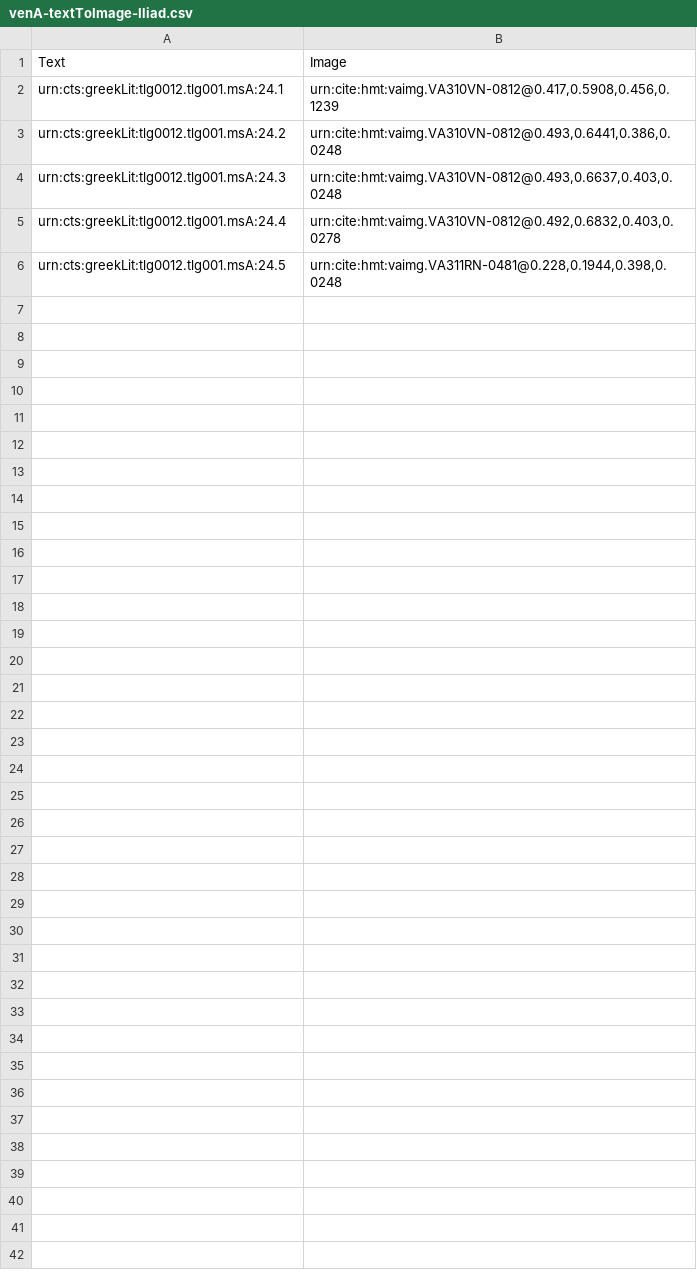
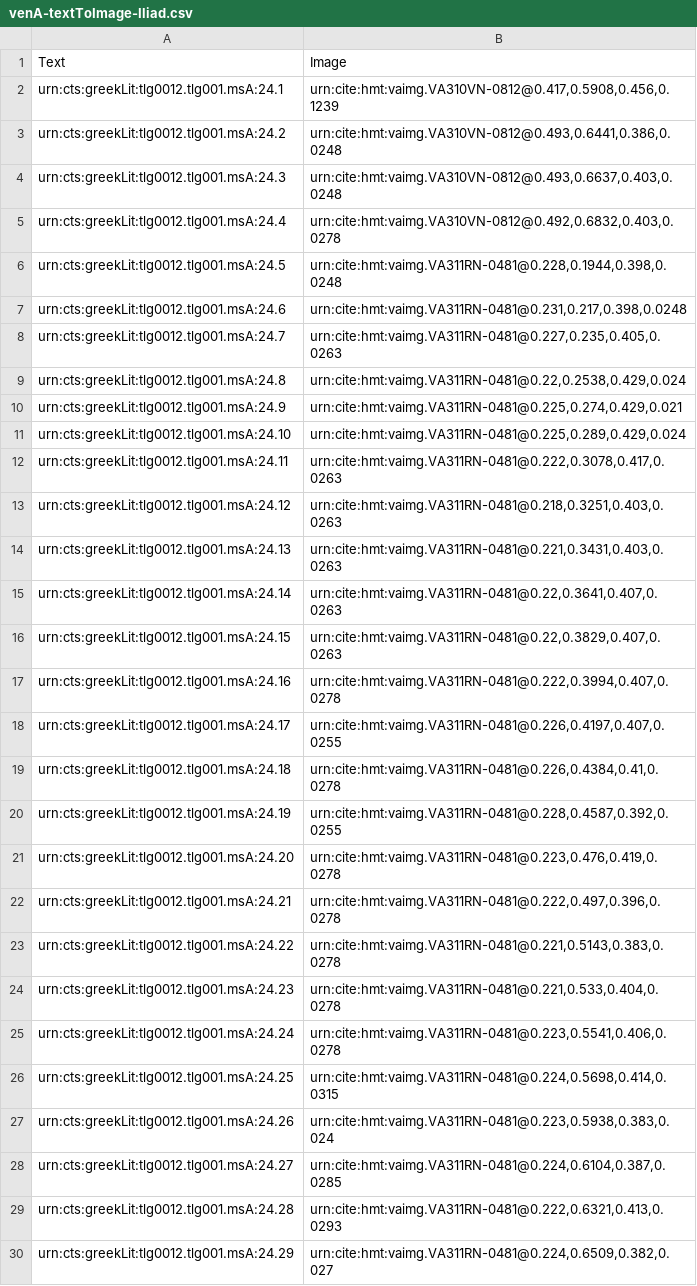
Before and after one commit to hmteditors/il24-A, a CSV file: indices/venA-textToImage-Iliad.csv, drawn as a sheet.

Commit message:
Update venA-textToImage-Iliad.csv

```diff
--- a/indices/venA-textToImage-Iliad.csv
+++ b/indices/venA-textToImage-Iliad.csv
@@ -6 +6,25 @@ urn:cts:greekLit:tlg0012.tlg001.msA:24.4,"urn:cite:hmt:vaimg.VA310VN-0812@0.492,
 urn:cts:greekLit:tlg0012.tlg001.msA:24.5,"urn:cite:hmt:vaimg.VA311RN-0481@0.228,0.1944,0.398,0.0248"
+urn:cts:greekLit:tlg0012.tlg001.msA:24.6,"urn:cite:hmt:vaimg.VA311RN-0481@0.231,0.217,0.398,0.0248"
+urn:cts:greekLit:tlg0012.tlg001.msA:24.7,"urn:cite:hmt:vaimg.VA311RN-0481@0.227,0.235,0.405,0.0263"
+urn:cts:greekLit:tlg0012.tlg001.msA:24.8,"urn:cite:hmt:vaimg.VA311RN-0481@0.22,0.2538,0.429,0.024"
+urn:cts:greekLit:tlg0012.tlg001.msA:24.9,"urn:cite:hmt:vaimg.VA311RN-0481@0.225,0.274,0.429,0.021"
+urn:cts:greekLit:tlg0012.tlg001.msA:24.10,"urn:cite:hmt:vaimg.VA311RN-0481@0.225,0.289,0.429,0.024"
+urn:cts:greekLit:tlg0012.tlg001.msA:24.11,"urn:cite:hmt:vaimg.VA311RN-0481@0.222,0.3078,0.417,0.0263"
+urn:cts:greekLit:tlg0012.tlg001.msA:24.12,"urn:cite:hmt:vaimg.VA311RN-0481@0.218,0.3251,0.403,0.0263"
+urn:cts:greekLit:tlg0012.tlg001.msA:24.13,"urn:cite:hmt:vaimg.VA311RN-0481@0.221,0.3431,0.403,0.0263"
+urn:cts:greekLit:tlg0012.tlg001.msA:24.14,"urn:cite:hmt:vaimg.VA311RN-0481@0.22,0.3641,0.407,0.0263"
+urn:cts:greekLit:tlg0012.tlg001.msA:24.15,"urn:cite:hmt:vaimg.VA311RN-0481@0.22,0.3829,0.407,0.0263"
+urn:cts:greekLit:tlg0012.tlg001.msA:24.16,"urn:cite:hmt:vaimg.VA311RN-0481@0.222,0.3994,0.407,0.0278"
+urn:cts:greekLit:tlg0012.tlg001.msA:24.17,"urn:cite:hmt:vaimg.VA311RN-0481@0.226,0.4197,0.407,0.0255"
+urn:cts:greekLit:tlg0012.tlg001.msA:24.18,"urn:cite:hmt:vaimg.VA311RN-0481@0.226,0.4384,0.41,0.0278"
+urn:cts:greekLit:tlg0012.tlg001.msA:24.19,"urn:cite:hmt:vaimg.VA311RN-0481@0.228,0.4587,0.392,0.0255"
+urn:cts:greekLit:tlg0012.tlg001.msA:24.20,"urn:cite:hmt:vaimg.VA311RN-0481@0.223,0.476,0.419,0.0278"
+urn:cts:greekLit:tlg0012.tlg001.msA:24.21,"urn:cite:hmt:vaimg.VA311RN-0481@0.222,0.497,0.396,0.0278"
+urn:cts:greekLit:tlg0012.tlg001.msA:24.22,"urn:cite:hmt:vaimg.VA311RN-0481@0.221,0.5143,0.383,0.0278"
+urn:cts:greekLit:tlg0012.tlg001.msA:24.23,"urn:cite:hmt:vaimg.VA311RN-0481@0.221,0.533,0.404,0.0278"
+urn:cts:greekLit:tlg0012.tlg001.msA:24.24,"urn:cite:hmt:vaimg.VA311RN-0481@0.223,0.5541,0.406,0.0278"
+urn:cts:greekLit:tlg0012.tlg001.msA:24.25,"urn:cite:hmt:vaimg.VA311RN-0481@0.224,0.5698,0.414,0.0315"
+urn:cts:greekLit:tlg0012.tlg001.msA:24.26,"urn:cite:hmt:vaimg.VA311RN-0481@0.223,0.5938,0.383,0.024"
+urn:cts:greekLit:tlg0012.tlg001.msA:24.27,"urn:cite:hmt:vaimg.VA311RN-0481@0.224,0.6104,0.387,0.0285"
+urn:cts:greekLit:tlg0012.tlg001.msA:24.28,"urn:cite:hmt:vaimg.VA311RN-0481@0.222,0.6321,0.413,0.0293"
+urn:cts:greekLit:tlg0012.tlg001.msA:24.29,"urn:cite:hmt:vaimg.VA311RN-0481@0.224,0.6509,0.382,0.027"
```
